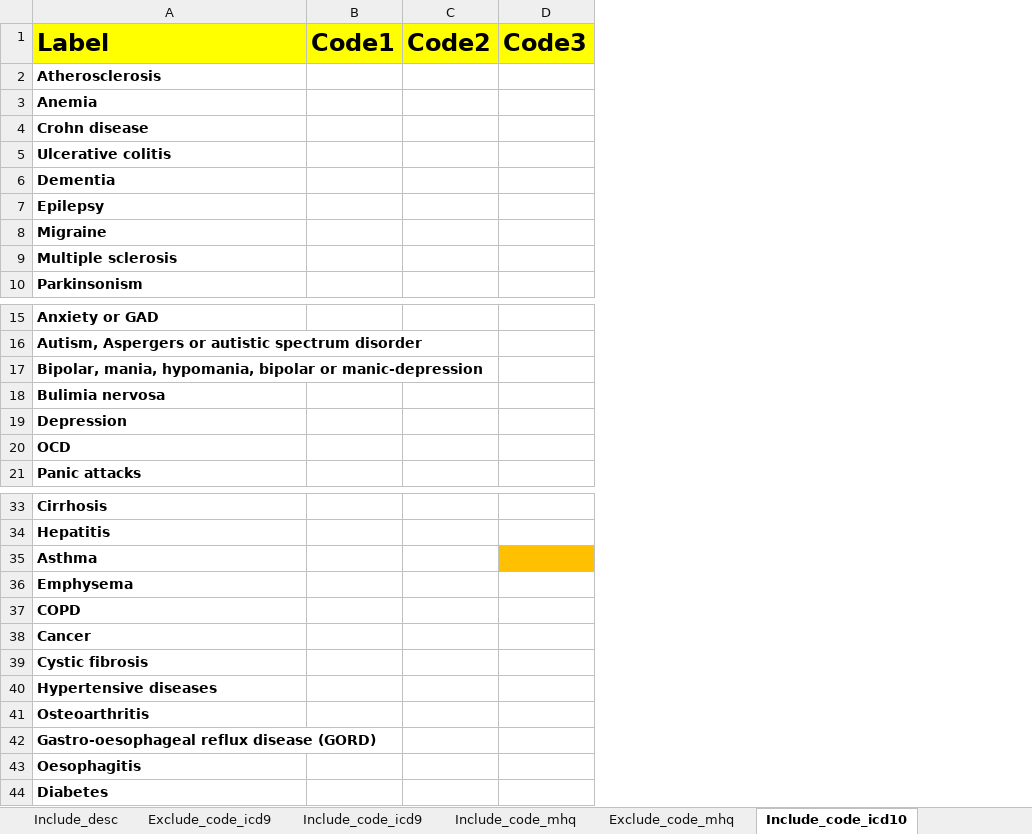
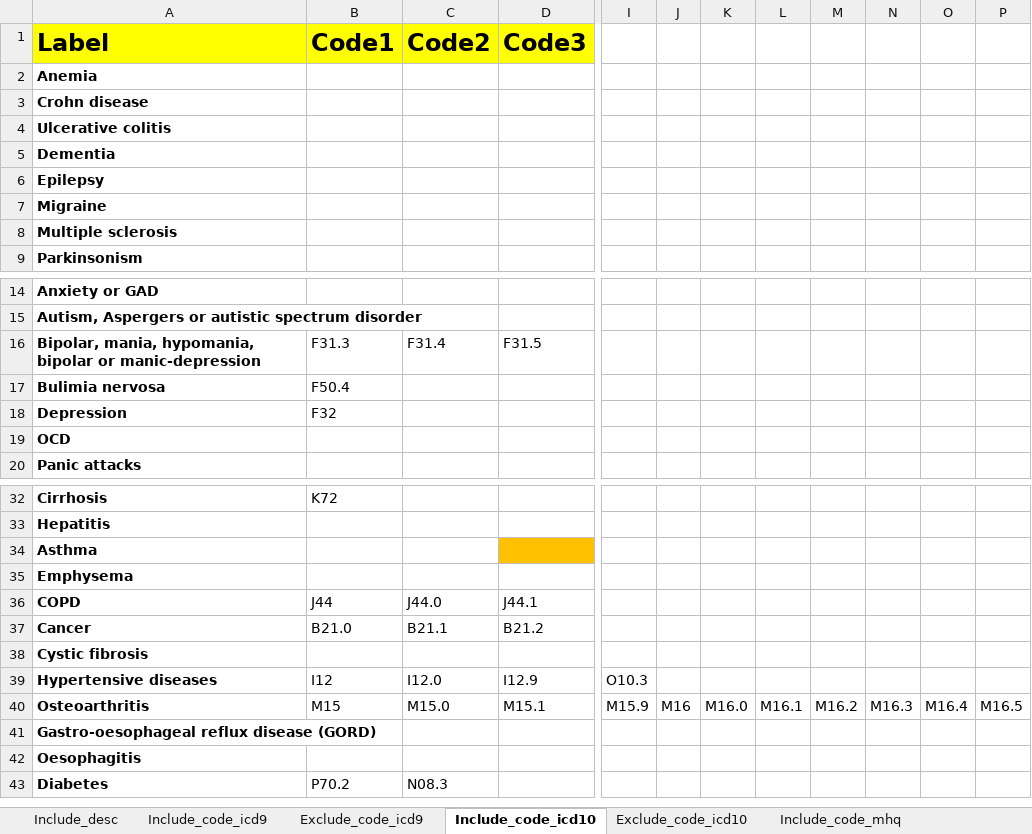
Before and after one commit to hjameei/Heterogeneity, an Excel workbook: Inputs/Diagnosis/Diseases_of_interest.xlsx, sheet Include_code_icd10, drawn as a sheet; only a part is shown, gaps mark what is left out; values as stored, in another font and other column widths than the file's, no borders; removed rows and columns are numbered as before the commit, all else as after; rows hold the shown columns only; the diff covers the shown part only; the diff names each change by its address in the sheet, - before the commit and + after, or states it on an @@ line.

Commit message:
Added include/exclude codes for ICD10

```diff
--- a/Inputs/Diagnosis/Diseases_of_interest.xlsx (sheet Include_code_icd10)
+++ b/Inputs/Diagnosis/Diseases_of_interest.xlsx (sheet Include_code_icd10)
@@ sheet tab order changed: Include_desc | Include_code_icd9 | Exclude_code_icd9 | Include_code_icd10 | Exclude_code_icd10 | Include_code_mhq @@
-column B (Code1), empty
-column C (Code2), empty
+column B (Code1), rows 16-18: F31.3 | F50.4 | F32; rows 32-43: K72 |  |  |  | J44 | B21.0 |  | I12 | M15 |  |  | P70.2
+column C (Code2), row 16: F31.4; rows 36-43: J44.0 | B21.1 |  | I12.0 | M15.0 |  |  | N08.3
+column I, rows 39-40: O10.3 | M15.9
+column J, row 40: M16
+column K, row 40: M16.0
+column L, row 40: M16.1
+column M, row 40: M16.2
+column N, row 40: M16.3
+column O, row 40: M16.4
+column P, row 40: M16.5
-row 2: Atherosclerosis
-D16 (Code3): (empty)
+D16 (Code3): F31.5
-D36 (Code3): (empty)
+D36 (Code3): J44.1
-D37 (Code3): (empty)
+D37 (Code3): B21.2
-D39 (Code3): (empty)
+D39 (Code3): I12.9
-D40 (Code3): (empty)
+D40 (Code3): M15.1
```
Also changed, not shown: 29 added columns and 19 edited cells elsewhere in this sheet, sheet Exclude_code_icd10, sheet Include_code_icd9, sheet Include_desc, sheet Exclude_code_mhq, sheet Include_code_mhq, sheet Exclude_code_icd9, outputs/Diagnosis/description_codes_v1_v2.xlsx, 2 other files.
